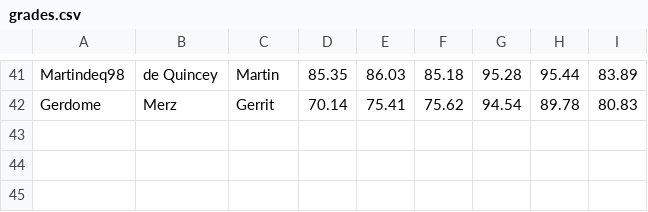
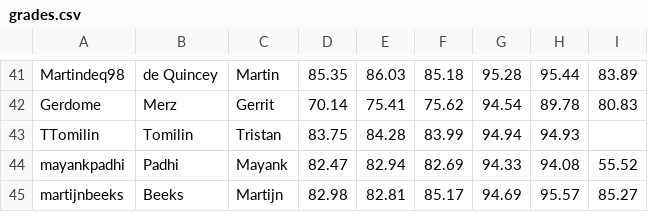
Before and after one commit to ML-course/engineer, a CSV file: grading-3/grades.csv, drawn as a sheet; only a part is shown, gaps mark what is left out; the diff names each change by its address in the sheet, - before the commit and + after, or states it on an @@ line.

```diff
--- a/grading-3/grades.csv
+++ b/grading-3/grades.csv
+row 43: TTomilin | Tomilin | Tristan | 83.75 | 84.28 | 83.99 | 94.94 | 94.93
+row 44: mayankpadhi | Padhi | Mayank | 82.47 | 82.94 | 82.69 | 94.33 | 94.08 | 55.52
+row 45: martijnbeeks | Beeks | Martijn | 82.98 | 82.81 | 85.17 | 94.69 | 95.57 | 85.27
```
Also changed, not shown: 26 other files.
